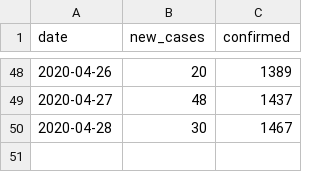
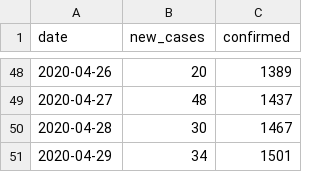
Before and after one commit to jorivero83/covid19, a CSV file: data/cuba_data.csv, drawn as a sheet; only a part is shown, gaps mark what is left out.

```diff
--- a/data/cuba_data.csv
+++ b/data/cuba_data.csv
@@ -50 +50,2 @@ date,new_cases,confirmed
 2020-04-28,30,1467
+2020-04-29,34,1501
```
Also changed, not shown: 4 other files.
